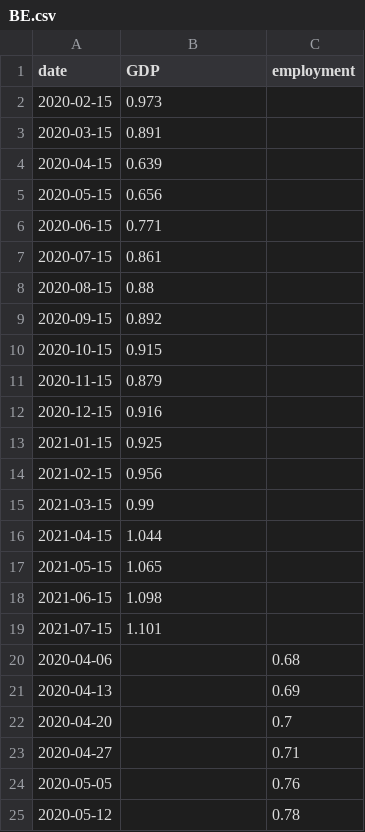
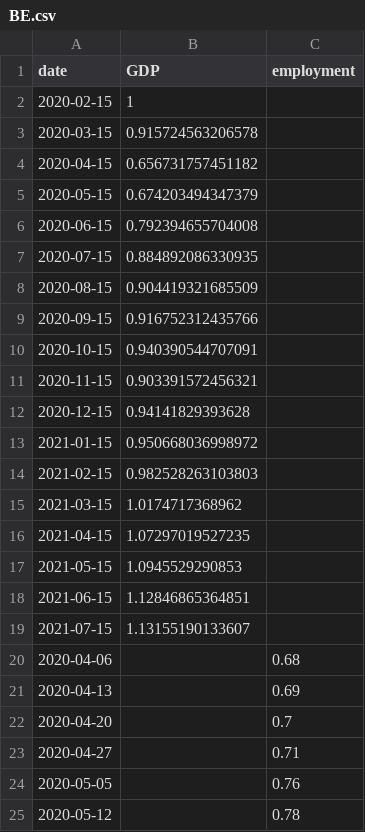
Before and after one commit to twallema/pyIEEM, a CSV file: data/interim/eco/calibration_data/BE.csv, drawn as a sheet; only a part is shown.

Commit message:
normalise BE GDP data to one

```diff
--- a/data/interim/eco/calibration_data/BE.csv
+++ b/data/interim/eco/calibration_data/BE.csv
@@ -1,20 +1,20 @@
 date,GDP,employment
-2020-02-15,0.973,
-2020-03-15,0.891,
-2020-04-15,0.639,
-2020-05-15,0.656,
-2020-06-15,0.771,
-2020-07-15,0.861,
-2020-08-15,0.88,
-2020-09-15,0.892,
-2020-10-15,0.915,
-2020-11-15,0.879,
-2020-12-15,0.916,
-2021-01-15,0.925,
-2021-02-15,0.956,
-2021-03-15,0.99,
-2021-04-15,1.044,
-2021-05-15,1.065,
-2021-06-15,1.098,
-2021-07-15,1.101,
+2020-02-15,1,
+2020-03-15,0.915724563206578,
+2020-04-15,0.656731757451182,
+2020-05-15,0.674203494347379,
+2020-06-15,0.792394655704008,
+2020-07-15,0.884892086330935,
+2020-08-15,0.904419321685509,
+2020-09-15,0.916752312435766,
+2020-10-15,0.940390544707091,
+2020-11-15,0.903391572456321,
+2020-12-15,0.94141829393628,
+2021-01-15,0.950668036998972,
+2021-02-15,0.982528263103803,
+2021-03-15,1.0174717368962,
+2021-04-15,1.07297019527235,
+2021-05-15,1.0945529290853,
+2021-06-15,1.12846865364851,
+2021-07-15,1.13155190133607,
 2020-04-06,,0.68
```
